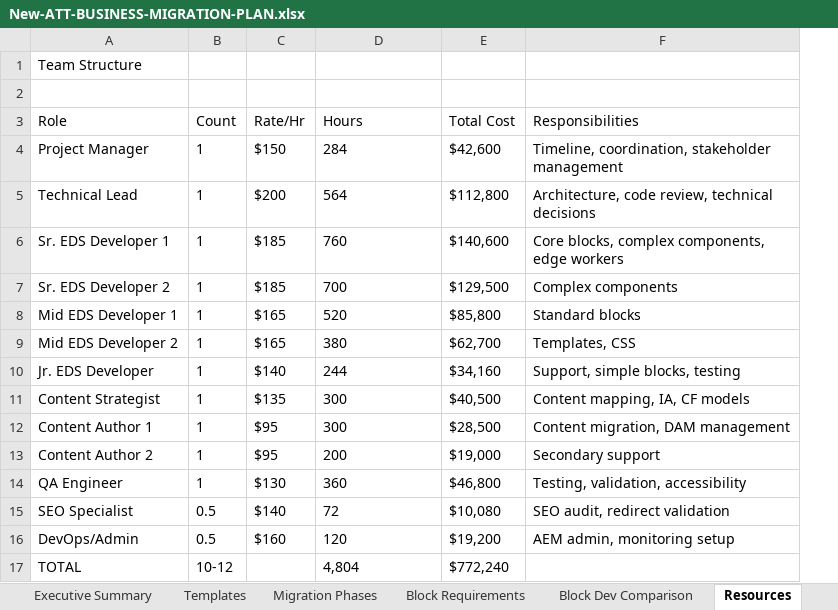
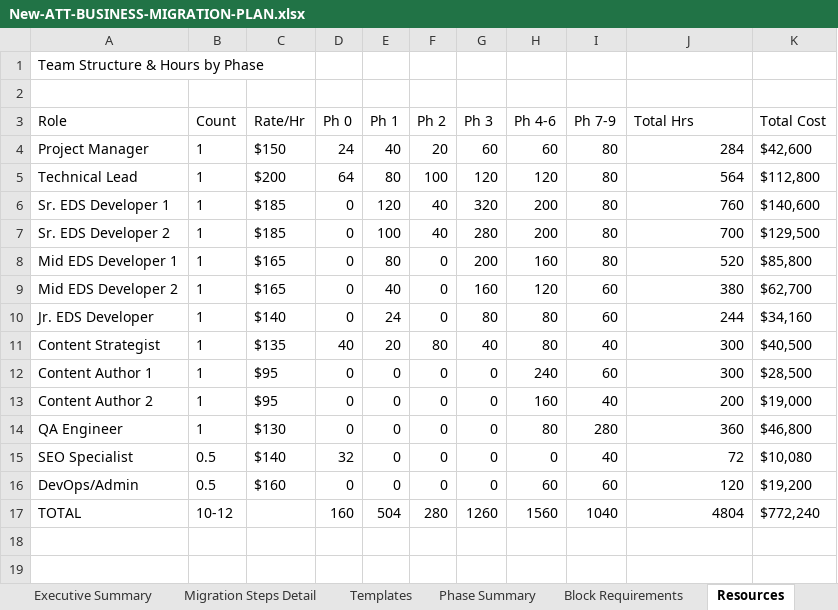
Before and after one commit to ashisjai/eds-da-test1, an Excel workbook: New-ATT-BUSINESS-MIGRATION-PLAN.xlsx, sheet Resources, drawn as a sheet; values as stored, in another font and other column widths than the file's, no borders; removed rows and columns are numbered as before the commit, all else as after; the diff names each change by its address in the sheet, - before the commit and + after, or states it on an @@ line.

```diff
--- a/New-ATT-BUSINESS-MIGRATION-PLAN.xlsx (sheet Resources)
+++ b/New-ATT-BUSINESS-MIGRATION-PLAN.xlsx (sheet Resources)
-sheet tab: Migration Phases
-sheet tab: Block Dev Comparison
+sheet tab: Migration Steps Detail
+sheet tab: Phase Summary
+column D (Ph 0), rows 4-17: 24 | 64 | 0 | 0 | 0 | 0 | 0 | 40 | 0 | 0 | 0 | 32 | 0 | 160
+column E (Ph 1), rows 4-17: 40 | 80 | 120 | 100 | 80 | 40 | 24 | 20 | 0 | 0 | 0 | 0 | 0 | 504
+column F (Ph 2), rows 4-17: 20 | 100 | 40 | 40 | 0 | 0 | 0 | 80 | 0 | 0 | 0 | 0 | 0 | 280
+column G (Ph 3), rows 4-17: 60 | 120 | 320 | 280 | 200 | 160 | 80 | 40 | 0 | 0 | 0 | 0 | 0 | 1260
+column H (Ph 4-6), rows 4-17: 60 | 120 | 200 | 200 | 160 | 120 | 80 | 80 | 240 | 160 | 80 | 0 | 60 | 1560
+column I (Ph 7-9), rows 4-17: 80 | 80 | 80 | 80 | 80 | 60 | 60 | 40 | 60 | 40 | 280 | 40 | 60 | 1040
-column F (Responsibilities), rows 4-16: Timeline, coordination, stakeholder management | Architecture, code review, technical decisions | Core blocks, complex components, edge workers | Complex components | Standard blocks | Templates, CSS | Support, simple blocks, testing | Content mapping, IA, CF models | Content migration, DAM management | Secondary support | Testing, validation, accessibility | SEO audit, redirect validation | AEM admin, monitoring setup
-A1 (Role): Team Structure
+A1 (Role): Team Structure & Hours by Phase
-J3: Hours
+J3: Total Hrs
-J4:J16 alignment: left
+J4:J16 alignment: right
-J17 (Total Hrs): 4,804
+J17 (Total Hrs): 4804
```
Also changed, not shown: sheet Block Requirements, sheet Cost Summary.
